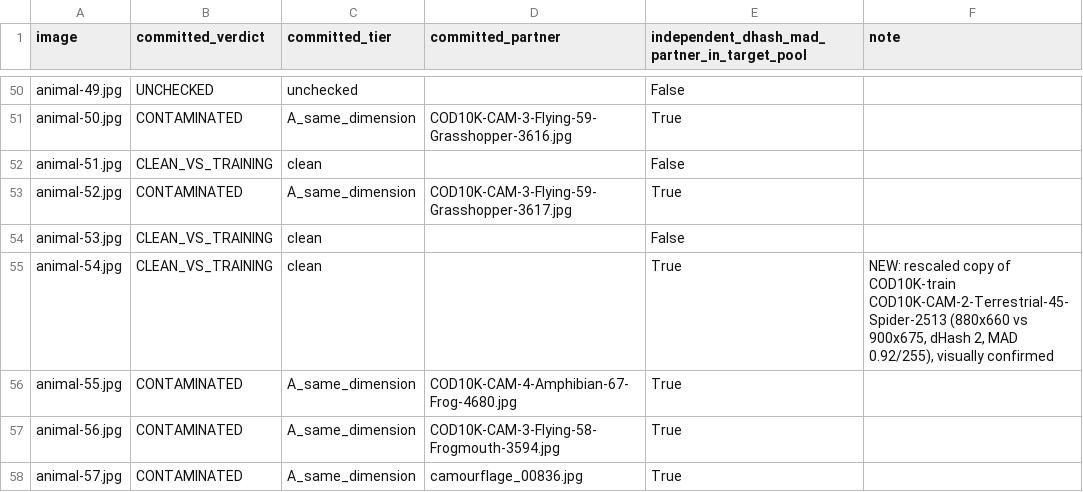
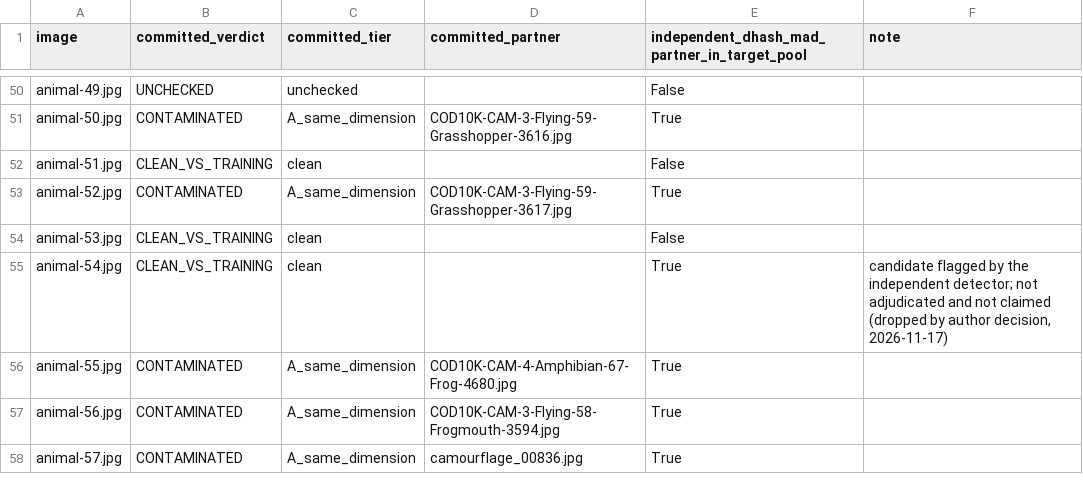
Before and after one commit to adhello007/S2R-COD, a CSV file: rebuild/REBUTTAL/ICLR2027_REBUTTAL_Caus/STUDENT_RESULTS/RESULT_TABLES/AN-05_chameleon_crosscheck.csv, drawn as a sheet; only a part is shown, gaps mark what is left out.

```diff
--- a/rebuild/REBUTTAL/ICLR2027_REBUTTAL_Caus/STUDENT_RESULTS/RESULT_TABLES/AN-05_chameleon_crosscheck.csv
+++ b/rebuild/REBUTTAL/ICLR2027_REBUTTAL_Caus/STUDENT_RESULTS/RESULT_TABLES/AN-05_chameleon_crosscheck.csv
@@ -54,3 +54,3 @@ animal-52.jpg,CONTAMINATED,A_same_dimension,COD10K-CAM-3-Flying-59-Grasshopper-3
 animal-53.jpg,CLEAN_VS_TRAINING,clean,,False,
-animal-54.jpg,CLEAN_VS_TRAINING,clean,,True,"NEW: rescaled copy of COD10K-train COD10K-CAM-2-Terrestrial-45-Spider-2513 (880x660 vs 900x675, dHash 2, MAD 0.92/255), visually confirmed"
+animal-54.jpg,CLEAN_VS_TRAINING,clean,,True,"candidate flagged by the independent detector; not adjudicated and not claimed (dropped by author decision, 2026-11-17)"
 animal-55.jpg,CONTAMINATED,A_same_dimension,COD10K-CAM-4-Amphibian-67-Frog-4680.jpg,True,
```
Also changed, not shown: rebuild/REBUTTAL/ICLR2027_REBUTTAL_Caus/STUDENT_RESULTS/RESULT_TABLES/AN-01_claim_ledger.csv, 16 other files.
